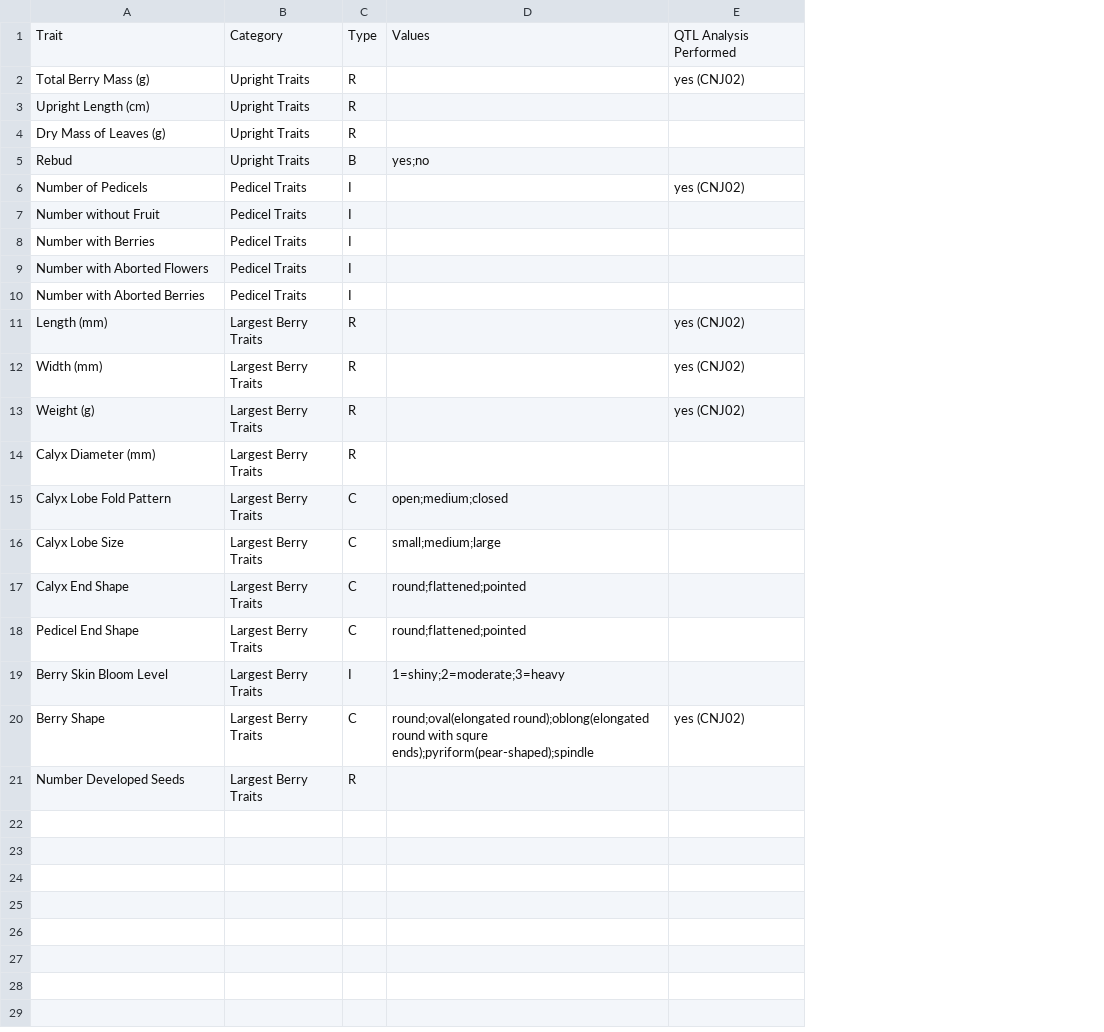
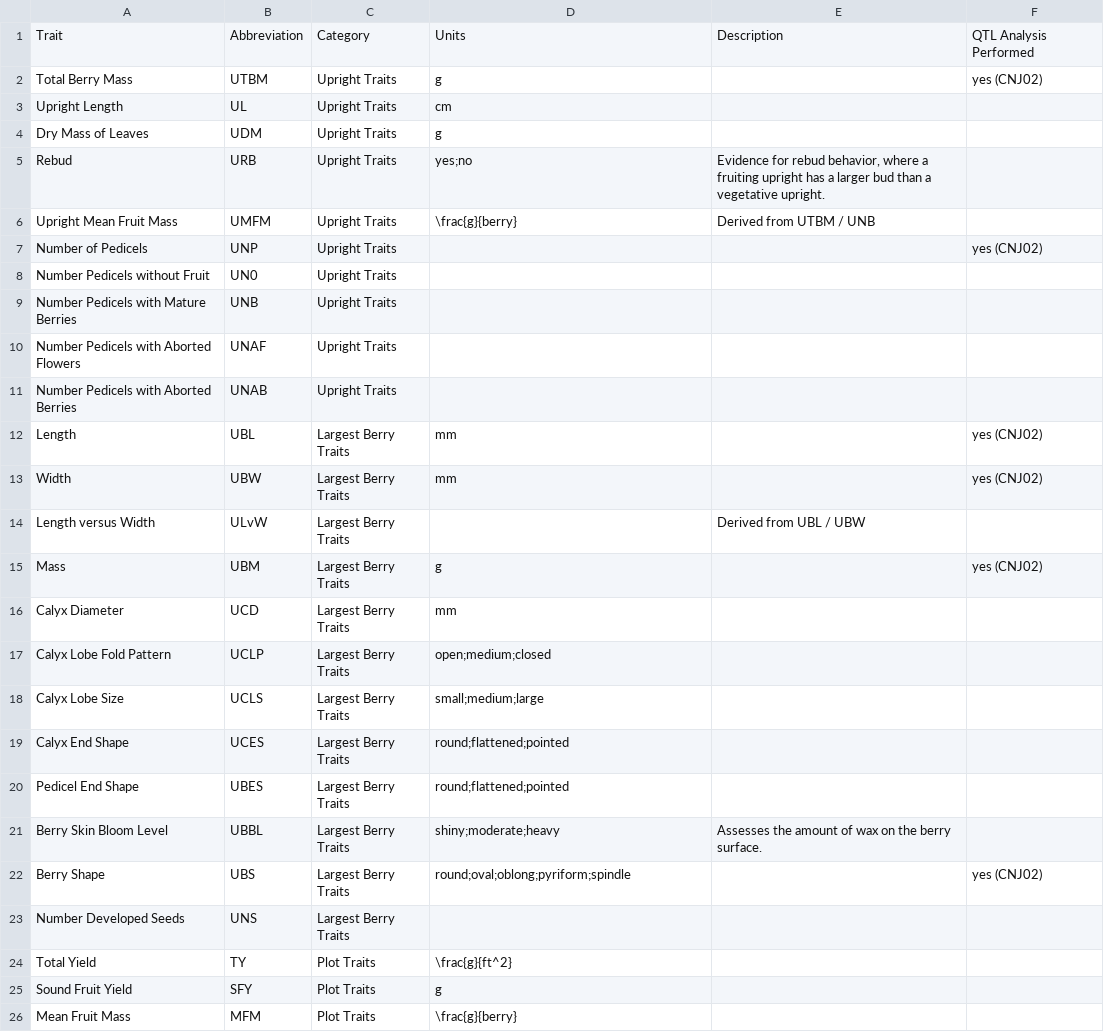
Before and after one commit to bliptrip/CNJ0x-Trait-Mapping, a CSV file: Data/publication/tables/trait_description_table.csv, drawn as a sheet; only a part is shown; removed rows and columns are numbered as before the commit, all else as after; the diff covers the shown part only; the diff names each change by its address in the sheet, - before the commit and + after, or states it on an @@ line.

Commit message:
Reorganized trait description file, adding fields and missing traits.

```diff
--- a/Data/publication/tables/trait_description_table.csv
+++ b/Data/publication/tables/trait_description_table.csv
+column B, rows 1-5: Abbreviation | UTBM | UL | UDM | URB; row 7: UNP; rows 12-14: UBL | UBW | ULvW; rows 17-23: UCLP | UCLS | UCES | UBES | UBBL | UBS | UNS
-column C, rows 1-6: Type | R | R | R | B | I; rows 11-12: R | R; rows 14-21: R | C | C | C | C | I | C | R
+column E, rows 1-5: Description |  |  |  | Evidence for rebud behavior, where a fruiting upright has a larger bud than a vegetative upright.; row 14: Derived from UBL / UBW; row 21: Assesses the amount of wax on the berry surface.
-D1: Values
+D1: Units
-A2: Total Berry Mass (g)
+A2: Total Berry Mass
-D2: (empty)
+D2: g
-A3: Upright Length (cm)
+A3: Upright Length
-D3: (empty)
+D3: cm
-A4: Dry Mass of Leaves (g)
+A4: Dry Mass of Leaves
-D4: (empty)
+D4: g
+row 6: Upright Mean Fruit Mass | UMFM | Upright Traits | \frac{g}{berry} | Derived from UTBM / UNB
-C7: Pedicel Traits
+C7: Upright Traits
-row 7: Number without Fruit | Pedicel Traits | I
-row 8: Number with Berries | Pedicel Traits | I
-row 9: Number with Aborted Flowers | Pedicel Traits | I
-row 10: Number with Aborted Berries | Pedicel Traits | I
+row 8: Number Pedicels without Fruit | UN0 | Upright Traits
+row 9: Number Pedicels with Mature Berries | UNB | Upright Traits
+row 10: Number Pedicels with Aborted Flowers | UNAF | Upright Traits
+row 11: Number Pedicels with Aborted Berries | UNAB | Upright Traits
-A12: Length (mm)
+A12: Length
-D12:D13: (empty)
+D12:D13: mm
-A13: Width (mm)
+A13: Width
-row 13: Weight (g) | Largest Berry Traits | R |  | yes (CNJ02)
-A14: Calyx Diameter (mm)
+A14: Length versus Width
+row 15: Mass | UBM | Largest Berry Traits | g |  | yes (CNJ02)
+row 16: Calyx Diameter | UCD | Largest Berry Traits | mm
-D21: 1=shiny;2=moderate;3=heavy
+D21: shiny;moderate;heavy
-D22: round;oval(elongated round);oblong(elongated round with squre ends);pyriform(pear-shaped);spindle
+D22: round;oval;oblong;pyriform;spindle
+row 24: Total Yield | TY | Plot Traits | \frac{g}{ft^2}
+row 25: Sound Fruit Yield | SFY | Plot Traits | g
+row 26: Mean Fruit Mass | MFM | Plot Traits | \frac{g}{berry}
```
Also changed, not shown: 5 added rows elsewhere in this file.
